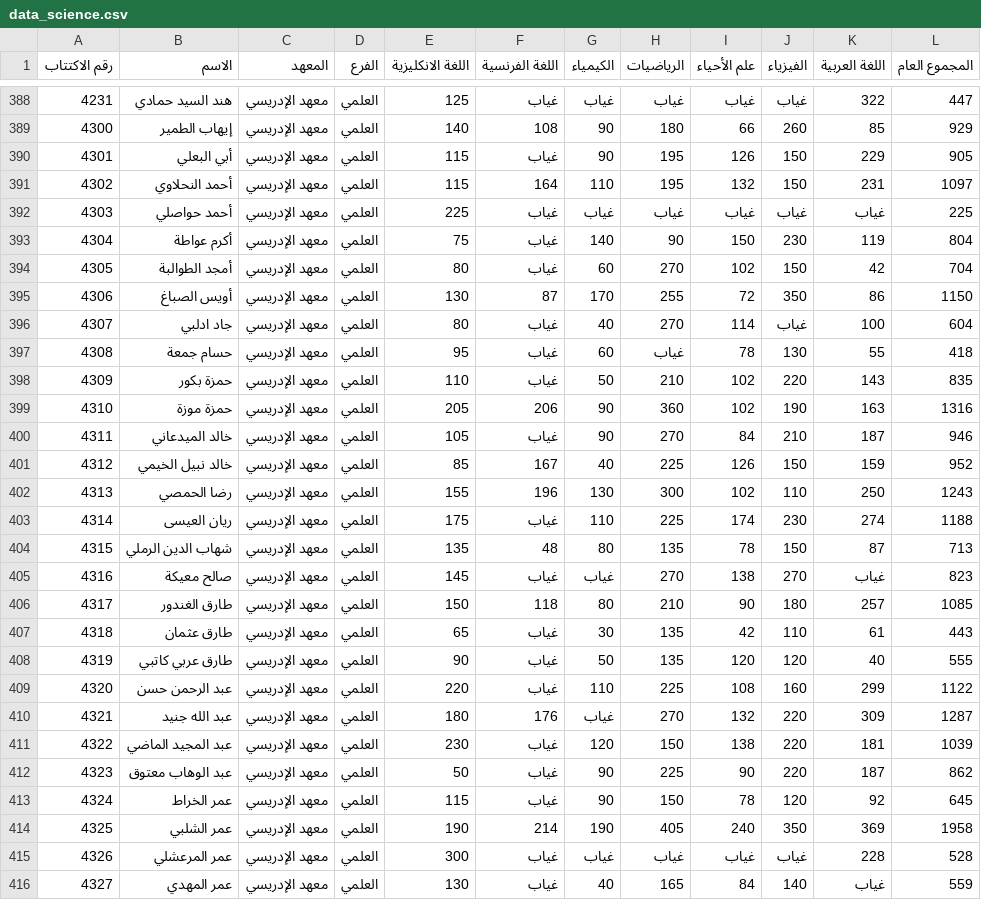
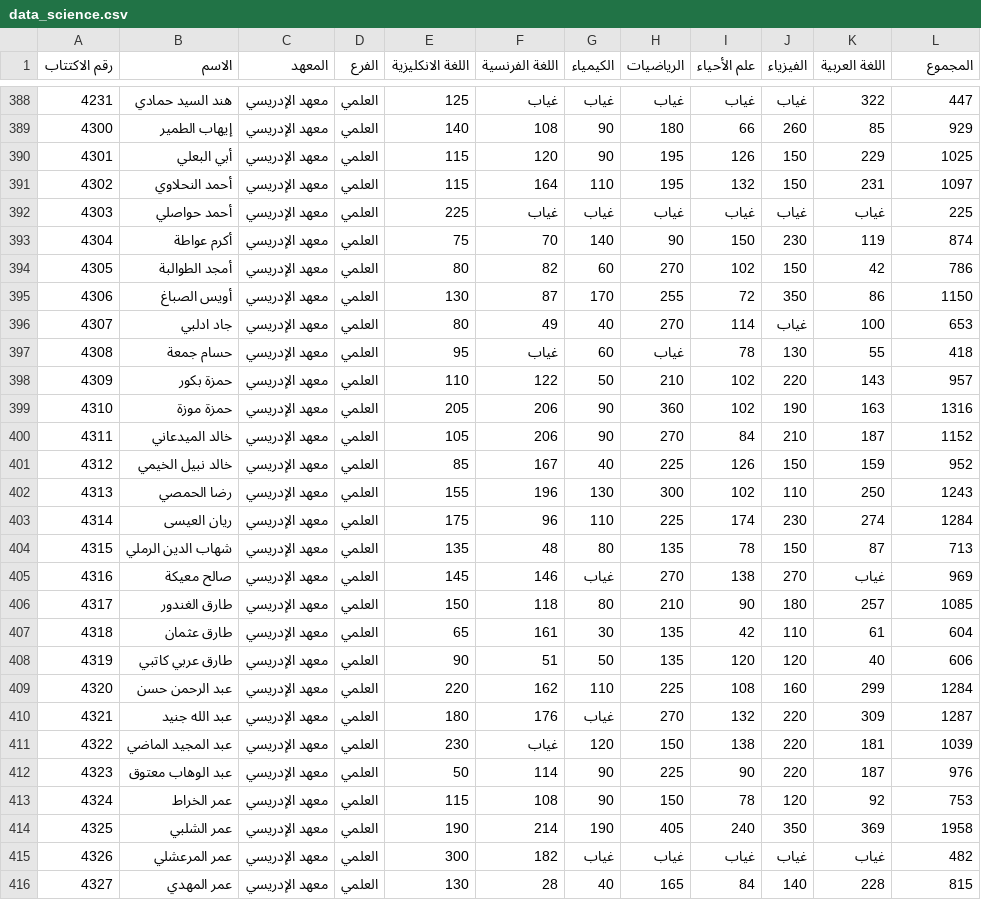
Before and after one commit to education-professional-2025/Results-site, a CSV file: data_science.csv, drawn as a sheet; only a part is shown, gaps mark what is left out; the diff covers the shown part only; the diff names each change by its address in the sheet, - before the commit and + after, or states it on an @@ line.

Commit message:
data_science.csv

```diff
--- a/data_science.csv
+++ b/data_science.csv
-L1: المجموع العام
+L1: المجموع
-F390 (اللغة الفرنسية): غياب
+F390 (اللغة الفرنسية): 120
-L390 (المجموع): 905
+L390 (المجموع): 1025
-F393 (اللغة الفرنسية): غياب
+F393 (اللغة الفرنسية): 70
-L393 (المجموع): 804
+L393 (المجموع): 874
-F394 (اللغة الفرنسية): غياب
+F394 (اللغة الفرنسية): 82
-L394 (المجموع): 704
+L394 (المجموع): 786
-F396 (اللغة الفرنسية): غياب
+F396 (اللغة الفرنسية): 49
-L396 (المجموع): 604
+L396 (المجموع): 653
-F398 (اللغة الفرنسية): غياب
+F398 (اللغة الفرنسية): 122
-L398 (المجموع): 835
+L398 (المجموع): 957
-F400 (اللغة الفرنسية): غياب
+F400 (اللغة الفرنسية): 206
-L400 (المجموع): 946
+L400 (المجموع): 1152
-F403 (اللغة الفرنسية): غياب
+F403 (اللغة الفرنسية): 96
-L403 (المجموع): 1188
+L403 (المجموع): 1284
-F405 (اللغة الفرنسية): غياب
+F405 (اللغة الفرنسية): 146
-L405 (المجموع): 823
+L405 (المجموع): 969
-F407 (اللغة الفرنسية): غياب
+F407 (اللغة الفرنسية): 161
-L407 (المجموع): 443
+L407 (المجموع): 604
-F408 (اللغة الفرنسية): غياب
+F408 (اللغة الفرنسية): 51
-L408 (المجموع): 555
+L408 (المجموع): 606
-F409 (اللغة الفرنسية): غياب
+F409 (اللغة الفرنسية): 162
-L409 (المجموع): 1122
+L409 (المجموع): 1284
-F412 (اللغة الفرنسية): غياب
+F412 (اللغة الفرنسية): 114
-L412 (المجموع): 862
+L412 (المجموع): 976
-F413 (اللغة الفرنسية): غياب
+F413 (اللغة الفرنسية): 108
-L413 (المجموع): 645
+L413 (المجموع): 753
-F415 (اللغة الفرنسية): غياب
+F415 (اللغة الفرنسية): 182
-K415 (اللغة العربية): 228
+K415 (اللغة العربية): غياب
-L415 (المجموع): 528
+L415 (المجموع): 482
-F416 (اللغة الفرنسية): غياب
+F416 (اللغة الفرنسية): 28
-K416 (اللغة العربية): غياب
+K416 (اللغة العربية): 228
-L416 (المجموع): 559
+L416 (المجموع): 815
```
Also changed, not shown: 27 moved rows and 22 edited cells elsewhere in this file.
